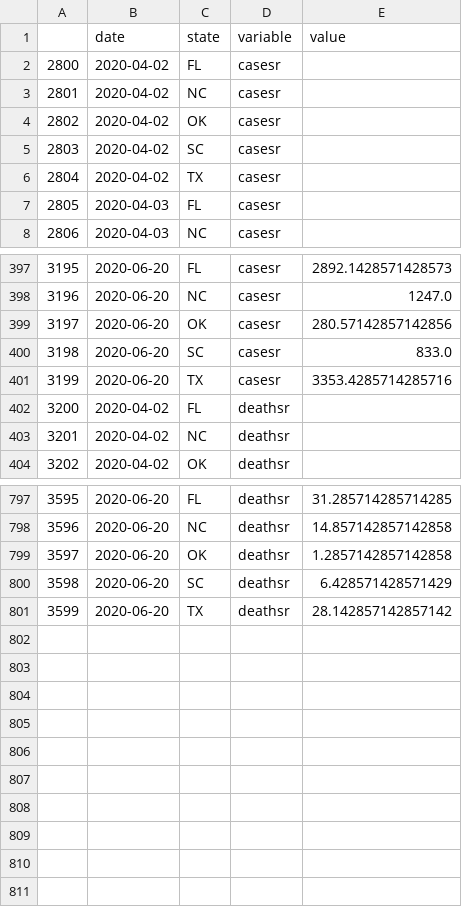
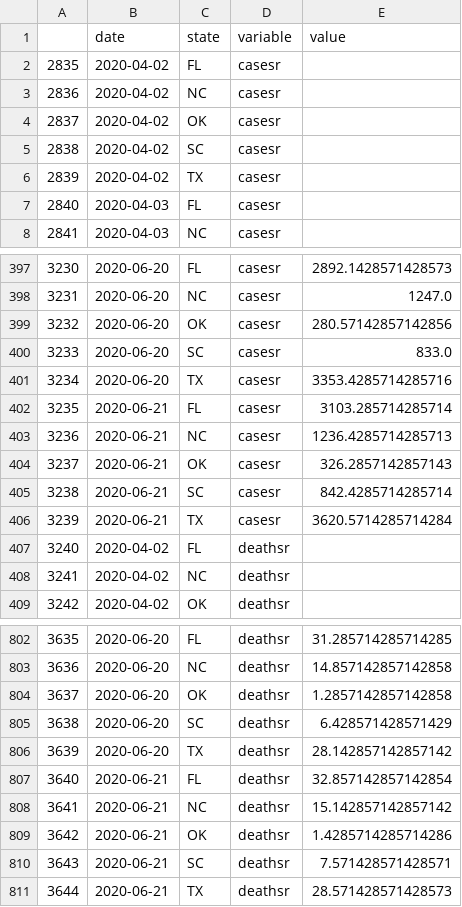
Before and after one commit to pitosalas/covid-old, a CSV file: mydata.csv, drawn as a sheet; only a part is shown, gaps mark what is left out; the diff names each change by its address in the sheet, - before the commit and + after, or states it on an @@ line.

```diff
--- a/mydata.csv
+++ b/mydata.csv
@@ column A renumbered between rows 2 and 806 @@
+row 402: 3235 | 2020-06-21 | FL | casesr | 3103.285714285714
+row 403: 3236 | 2020-06-21 | NC | casesr | 1236.4285714285713
+row 404: 3237 | 2020-06-21 | OK | casesr | 326.2857142857143
+row 405: 3238 | 2020-06-21 | SC | casesr | 842.4285714285714
+row 406: 3239 | 2020-06-21 | TX | casesr | 3620.5714285714284
+row 807: 3640 | 2020-06-21 | FL | deathsr | 32.857142857142854
+row 808: 3641 | 2020-06-21 | NC | deathsr | 15.142857142857142
+row 809: 3642 | 2020-06-21 | OK | deathsr | 1.4285714285714286
+row 810: 3643 | 2020-06-21 | SC | deathsr | 7.571428571428571
+row 811: 3644 | 2020-06-21 | TX | deathsr | 28.571428571428573
```
Also changed, not shown: 4 other files.
